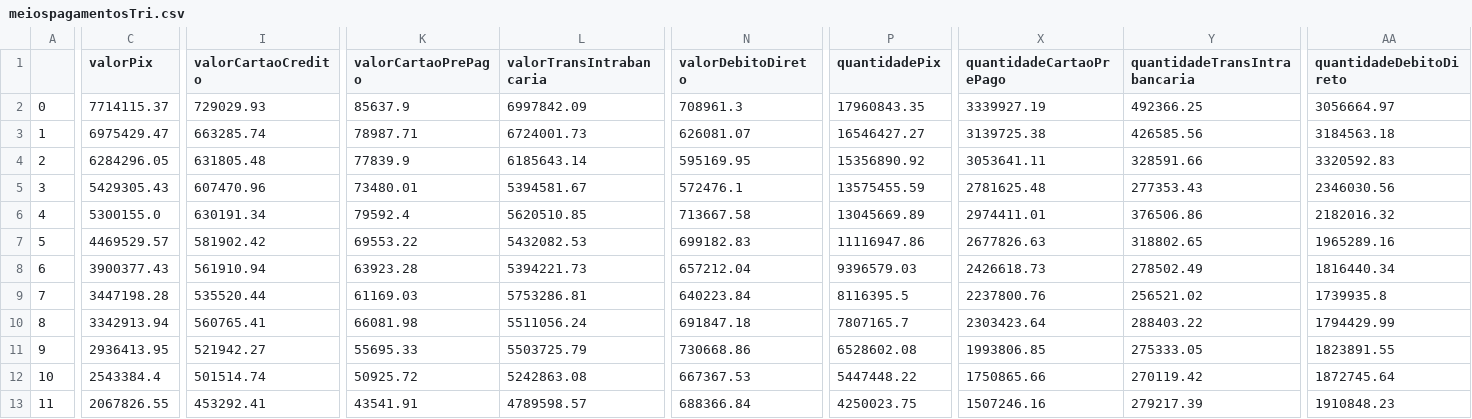
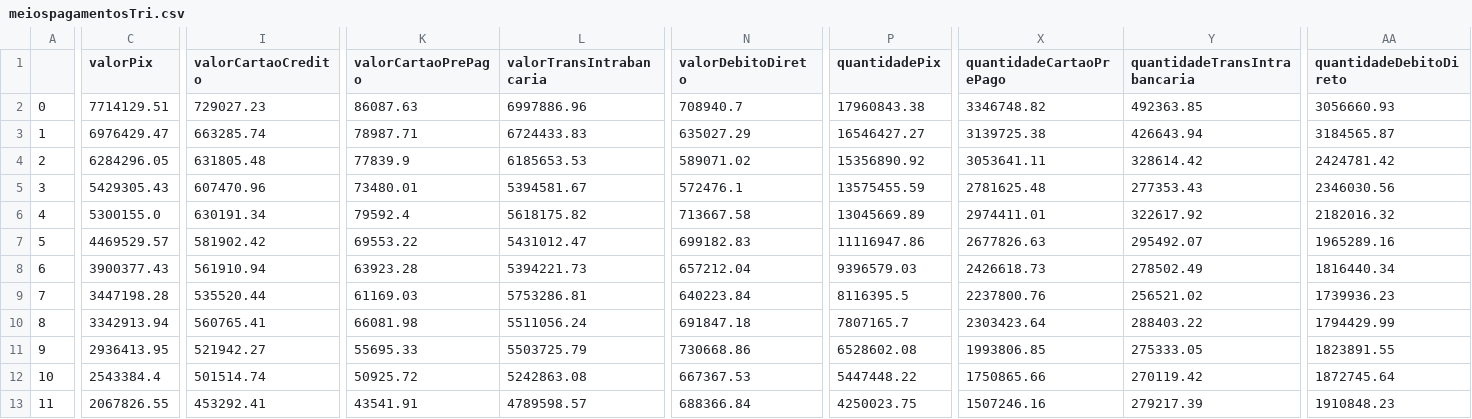
Before and after one commit to Asafe00Pedro/etlbcb, a CSV file: src/datasets/meiospagamentosTri.csv, drawn as a sheet; only a part is shown, gaps mark what is left out; the diff covers the shown part only; the diff names each change by its address in the sheet, - before the commit and + after, or states it on an @@ line.

```diff
--- a/src/datasets/meiospagamentosTri.csv
+++ b/src/datasets/meiospagamentosTri.csv
-C2 (valorPix): 7714115.37
+C2 (valorPix): 7714129.51
-I2 (valorCartaoCredito): 729029.93
+I2 (valorCartaoCredito): 729027.23
-K2 (valorCartaoPrePago): 85637.9
+K2 (valorCartaoPrePago): 86087.63
-L2 (valorTransIntrabancaria): 6997842.09
+L2 (valorTransIntrabancaria): 6997886.96
-N2 (valorDebitoDireto): 708961.3
+N2 (valorDebitoDireto): 708940.7
-P2 (quantidadePix): 17960843.35
+P2 (quantidadePix): 17960843.38
-X2 (quantidadeCartaoPrePago): 3339927.19
+X2 (quantidadeCartaoPrePago): 3346748.82
-Y2 (quantidadeTransIntrabancaria): 492366.25
+Y2 (quantidadeTransIntrabancaria): 492363.85
-AA2 (quantidadeDebitoDireto): 3056664.97
+AA2 (quantidadeDebitoDireto): 3056660.93
-C3 (valorPix): 6975429.47
+C3 (valorPix): 6976429.47
-L3 (valorTransIntrabancaria): 6724001.73
+L3 (valorTransIntrabancaria): 6724433.83
-N3 (valorDebitoDireto): 626081.07
+N3 (valorDebitoDireto): 635027.29
-Y3 (quantidadeTransIntrabancaria): 426585.56
+Y3 (quantidadeTransIntrabancaria): 426643.94
-AA3 (quantidadeDebitoDireto): 3184563.18
+AA3 (quantidadeDebitoDireto): 3184565.87
-L4 (valorTransIntrabancaria): 6185643.14
+L4 (valorTransIntrabancaria): 6185653.53
-N4 (valorDebitoDireto): 595169.95
+N4 (valorDebitoDireto): 589071.02
-Y4 (quantidadeTransIntrabancaria): 328591.66
+Y4 (quantidadeTransIntrabancaria): 328614.42
-AA4 (quantidadeDebitoDireto): 3320592.83
+AA4 (quantidadeDebitoDireto): 2424781.42
-L6 (valorTransIntrabancaria): 5620510.85
+L6 (valorTransIntrabancaria): 5618175.82
-Y6 (quantidadeTransIntrabancaria): 376506.86
+Y6 (quantidadeTransIntrabancaria): 322617.92
-L7 (valorTransIntrabancaria): 5432082.53
+L7 (valorTransIntrabancaria): 5431012.47
-Y7 (quantidadeTransIntrabancaria): 318802.65
+Y7 (quantidadeTransIntrabancaria): 295492.07
-AA9 (quantidadeDebitoDireto): 1739935.8
+AA9 (quantidadeDebitoDireto): 1739936.23
```
Also changed, not shown: 4 edited cells elsewhere in this file, 5 other files.
